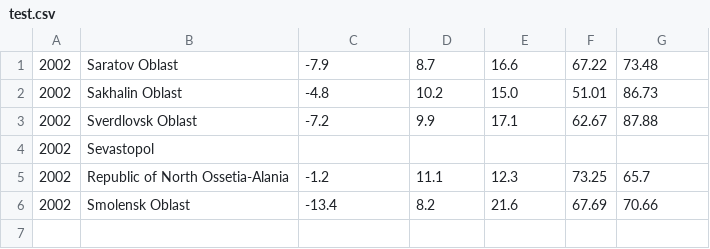
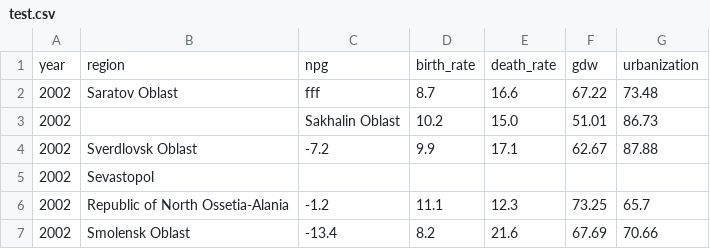
Before and after one commit to ArinaFedotova/APL.lab1, a CSV file: test.csv, drawn as a sheet.

```diff
--- a/test.csv
+++ b/test.csv
@@ -1,3 +1,4 @@
-2002,Saratov Oblast,-7.9,8.7,16.6,67.22,73.48
-2002,Sakhalin Oblast,-4.8,10.2,15.0,51.01,86.73
+year,region,npg,birth_rate,death_rate,gdw,urbanization
+2002,Saratov Oblast,fff,8.7,16.6,67.22,73.48
+2002,,Sakhalin Oblast,10.2,15.0,51.01,86.73
 2002,Sverdlovsk Oblast,-7.2,9.9,17.1,62.67,87.88
```
Also changed, not shown: 1 other file.
